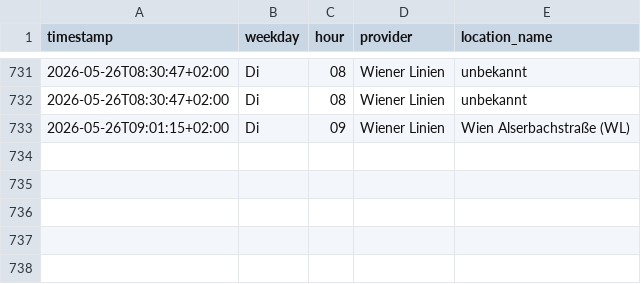
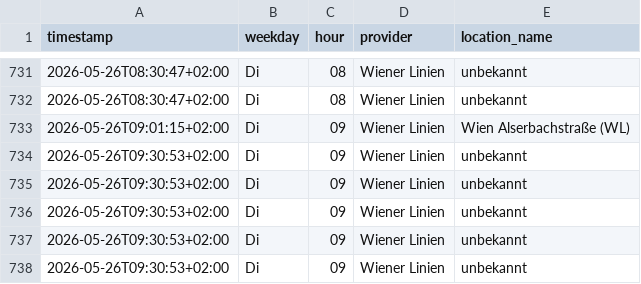
Before and after one commit to Origamihase/wien-oepnv, a CSV file: data/stats/stoerungen_2026.csv, drawn as a sheet; only a part is shown, gaps mark what is left out; the diff names each change by its address in the sheet, - before the commit and + after, or states it on an @@ line.

```diff
--- a/data/stats/stoerungen_2026.csv
+++ b/data/stats/stoerungen_2026.csv
+row 734: 2026-05-26T09:30:53+02:00 | Di | 09 | Wiener Linien | unbekannt
+row 735: 2026-05-26T09:30:53+02:00 | Di | 09 | Wiener Linien | unbekannt
+row 736: 2026-05-26T09:30:53+02:00 | Di | 09 | Wiener Linien | unbekannt
+row 737: 2026-05-26T09:30:53+02:00 | Di | 09 | Wiener Linien | unbekannt
+row 738: 2026-05-26T09:30:53+02:00 | Di | 09 | Wiener Linien | unbekannt
```
Also changed, not shown: data/stats/stammstrecke_2026.csv, 8 other files.
